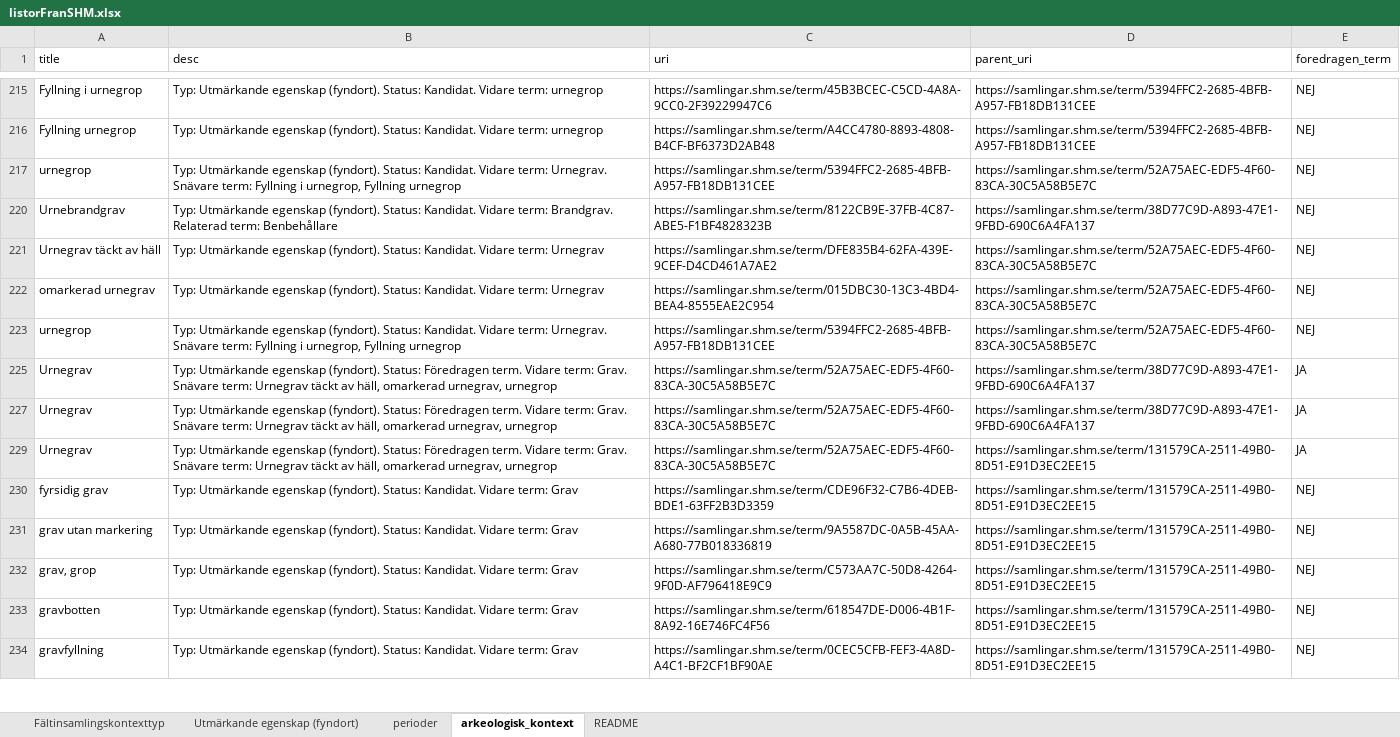
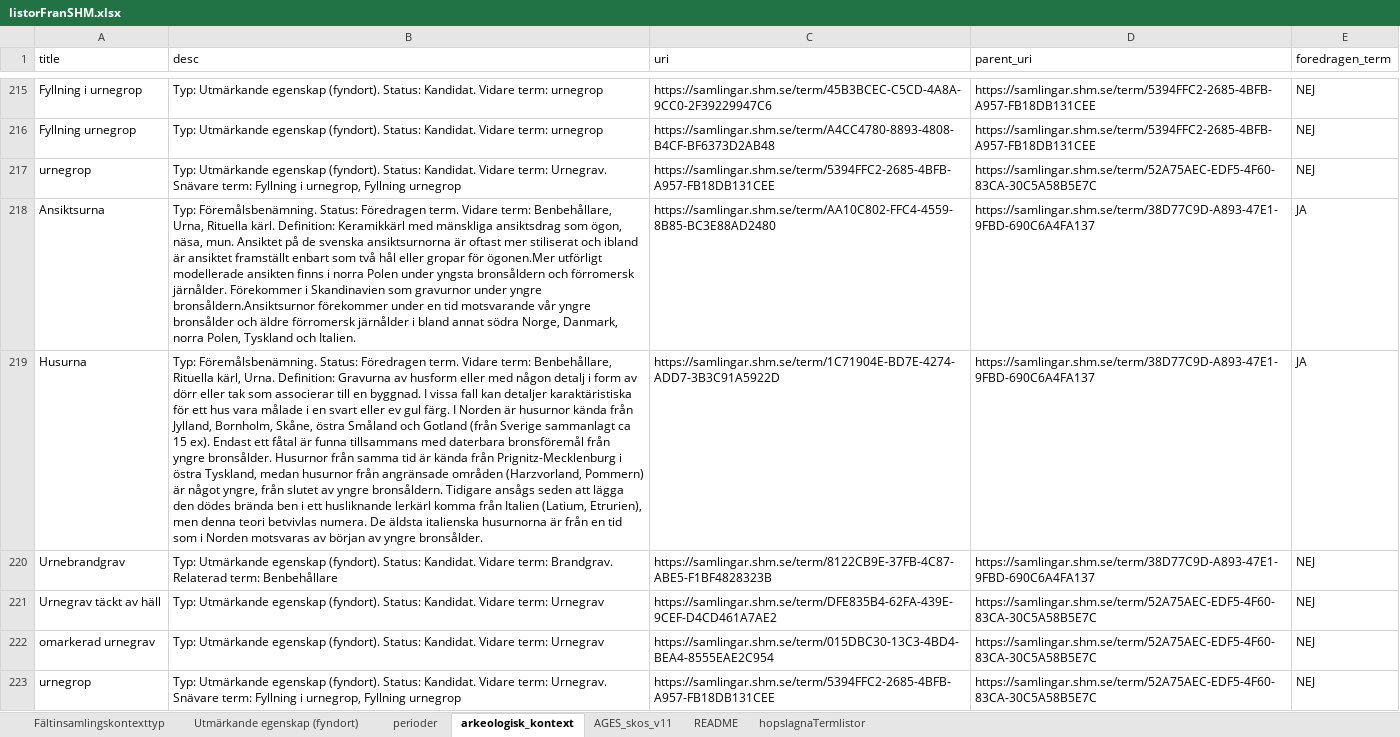
Before and after one commit to kicki58/kix_working_dir, an Excel workbook: divFME/ages_2/listorFranSHM.xlsx, sheet arkeologisk_kontext, drawn as a sheet; only a part is shown, gaps mark what is left out; the shorter side is filled out with more unchanged rows; values as stored, in another font and other column widths than the file's, no borders; the diff covers the shown part only; the diff names each change by its address in the sheet, - before the commit and + after, or states it on an @@ line.

```diff
--- a/divFME/ages_2/listorFranSHM.xlsx (sheet arkeologisk_kontext)
+++ b/divFME/ages_2/listorFranSHM.xlsx (sheet arkeologisk_kontext)
+sheet tab: AGES_skos_v11
+sheet tab: hopslagnaTermlistor
@@ row 218 unhidden: Ansiktsurna | Typ: Föremålsbenämning. Status: Föredragen term. Vidare term: Benbehållare, Urna, Rituella kärl. Definition: Keramikkärl med mänskliga ansiktsdrag som ögon, näsa, mun. Ansiktet på de svenska ansiktsurnorna är oftast mer stiliserat och ibland är ansiktet framställt enbart som två hål eller gropar för ögonen.Mer utförligt modellerade ansikten finns i norra Polen under yngsta bronsåldern och förromersk järnålder. Förekommer i Skandinavien som gravurnor under yngre bronsåldern.Ansiktsurnor förekommer under en tid motsvarande vår yngre bronsålder och äldre förromersk järnålder i bland annat södra Norge, Danmark, norra Polen, Tyskland och Italien. | https://samlingar.shm.se/term/AA10C802-FFC4-4559-8B85-BC3E88AD2480 | https://samlingar.shm.se/term/38D77C9D-A893-47E1-9FBD-690C6A4FA137 | JA @@
@@ row 219 unhidden: Husurna | Typ: Föremålsbenämning. Status: Föredragen term. Vidare term: Benbehållare, Rituella kärl, Urna. Definition: Gravurna av husform eller med någon detalj i form av dörr eller tak som associerar till en byggnad. I vissa fall kan detaljer karaktäristiska för ett hus vara målade i en svart eller ev gul färg. I Norden är husurnor kända från Jylland, Bornholm, Skåne, östra Småland och Gotland (från Sverige sammanlagt ca 15 ex). Endast ett fåtal är funna tillsammans med daterbara bronsföremål från yngre bronsålder. Husurnor från samma tid är kända från Prignitz-Mecklenburg i östra Tyskland, medan husurnor från angränsade områden (Harzvorland, Pommern) är något yngre, från slutet av yngre bronsåldern. Tidigare ansågs seden att lägga den dödes brända ben i ett husliknande lerkärl komma från Italien (Latium, Etrurien), men denna teori betvivlas numera. De äldsta italienska husurnorna är från en tid som i Norden motsvaras av början av yngre bronsålder. | https://samlingar.shm.se/term/1C71904E-BD7E-4274-ADD7-3B3C91A5922D | https://samlingar.shm.se/term/38D77C9D-A893-47E1-9FBD-690C6A4FA137 | JA @@
```
Also changed, not shown: 6 hidden or unhidden rows elsewhere in this sheet, sheet Utmärkande egenskap (fyndort), 9 other files.
